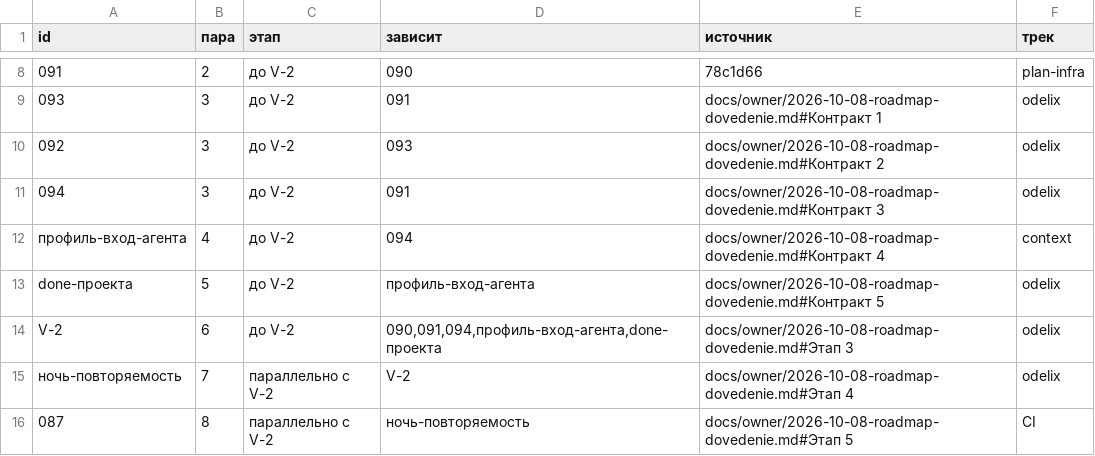
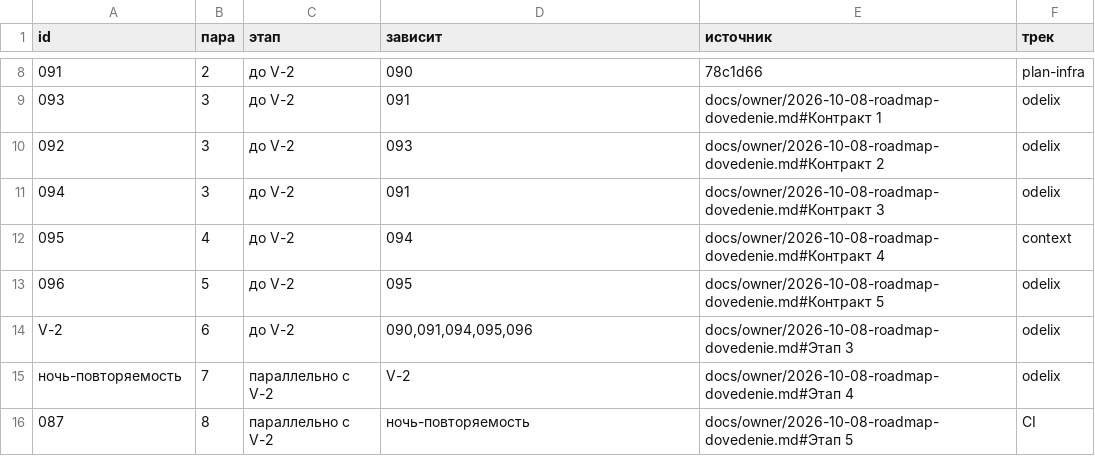
Before and after one commit to a3ka/dev-harness, a TSV file: registry/plan.tsv, drawn as a sheet; only a part is shown, gaps mark what is left out.

Commit message:
РАЗРЕШИЛ-ВЛАДЕЛЕЦ: registry/plan.tsv и ROADMAP.md — слово владельца 2026-10-09 ~20:30 UTC (передано консультантом) — начать контракты 4 и 5 пути Г; номера 095/096 минтованы дверью id/CONTRACT и зарегистрированы в registry/contracts.tsv mint_line.sh (674662ff/7c324013).

```diff
--- a/registry/plan.tsv
+++ b/registry/plan.tsv
@@ -11,5 +11,5 @@ id	пара	этап	зависит	источник	трек
 094	3	до V-2	091	docs/owner/2026-10-08-roadmap-dovedenie.md#Контракт 3	odelix
-профиль-вход-агента	4	до V-2	094	docs/owner/2026-10-08-roadmap-dovedenie.md#Контракт 4	context
-done-проекта	5	до V-2	профиль-вход-агента	docs/owner/2026-10-08-roadmap-dovedenie.md#Контракт 5	odelix
-V-2	6	до V-2	090,091,094,профиль-вход-агента,done-проекта	docs/owner/2026-10-08-roadmap-dovedenie.md#Этап 3	odelix
+095	4	до V-2	094	docs/owner/2026-10-08-roadmap-dovedenie.md#Контракт 4	context
+096	5	до V-2	095	docs/owner/2026-10-08-roadmap-dovedenie.md#Контракт 5	odelix
+V-2	6	до V-2	090,091,094,095,096	docs/owner/2026-10-08-roadmap-dovedenie.md#Этап 3	odelix
 ночь-повторяемость	7	параллельно с V-2	V-2	docs/owner/2026-10-08-roadmap-dovedenie.md#Этап 4	odelix
```
Also changed, not shown: 1 other file.
